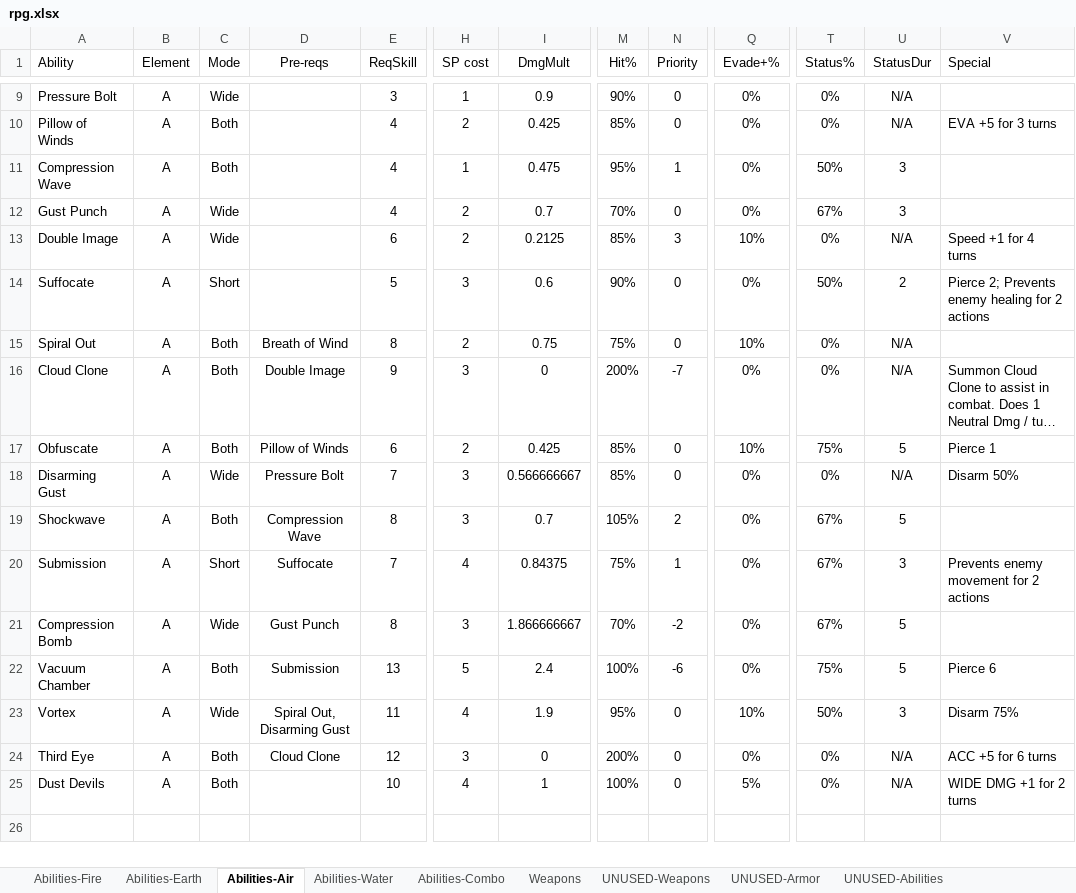
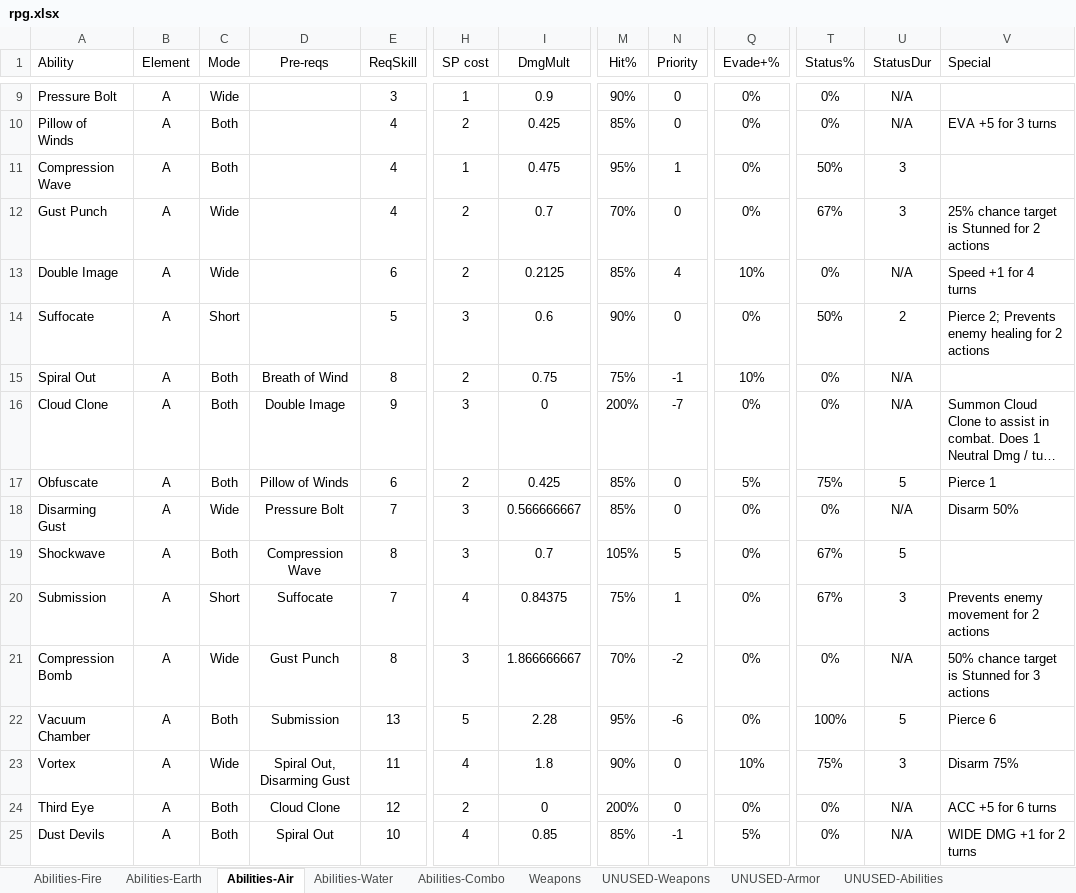
Before and after one commit to eyeCube/gladius-et-scutum, an Excel workbook: rpg.xlsx, sheet Abilities-Air, drawn as a sheet; only a part is shown, gaps mark what is left out; long unchanged cells end in …; values as stored, in another font and other column widths than the file's, no borders; conditional formats not drawn; the diff names each change by its address in the sheet, - before the commit and + after, or states it on an @@ line.

```diff
--- a/rpg.xlsx (sheet Abilities-Air)
+++ b/rpg.xlsx (sheet Abilities-Air)
-V12 (Special): (empty)
+V12 (Special): 25% chance target is Stunned for 2 actions
-N13 (Priority): 3
+N13 (Priority): 4
-N15 (Priority): 0
+N15 (Priority): -1
-Q17 (Evade+%): 10%
+Q17 (Evade+%): 5%
-N19 (Priority): 2
+N19 (Priority): 5
-T21 (Status%): 67%
+T21 (Status%): 0%
-U21 (StatusDur): 5
+U21 (StatusDur): N/A
-V21 (Special): (empty)
+V21 (Special): 50% chance target is Stunned for 3 actions
-I22 (DmgMult): 2.4
+I22 (DmgMult): 2.28
-M22 (Hit%): 100%
+M22 (Hit%): 95%
-T22 (Status%): 75%
+T22 (Status%): 100%
-I23 (DmgMult): 1.9
+I23 (DmgMult): 1.8
-M23 (Hit%): 95%
+M23 (Hit%): 90%
-T23 (Status%): 50%
+T23 (Status%): 75%
-H24 (SP cost): 3
+H24 (SP cost): 2
-D25 (Pre-reqs): (empty)
+D25 (Pre-reqs): Spiral Out
-I25 (DmgMult): 1
+I25 (DmgMult): 0.85
-M25 (Hit%): 100%
+M25 (Hit%): 85%
-N25 (Priority): 0
+N25 (Priority): -1
```
Also changed, not shown: sheet Abilities-Water, sheet Abilities-Fire, sheet Abilities-Earth, formulas that keep their value, 6 other files.
